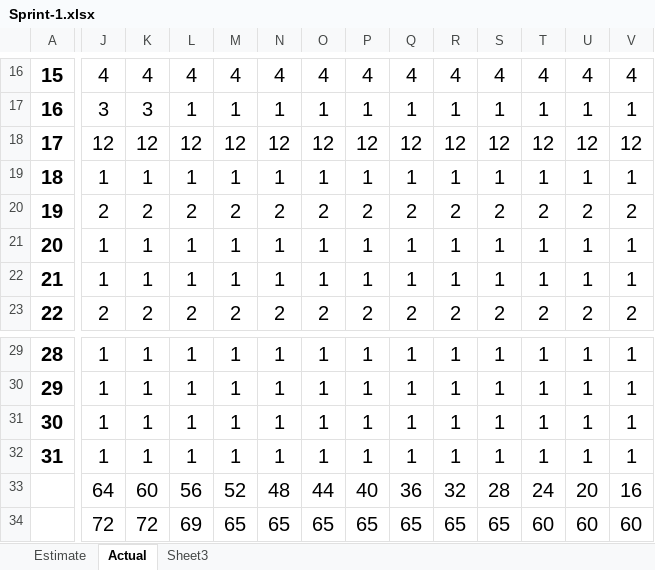
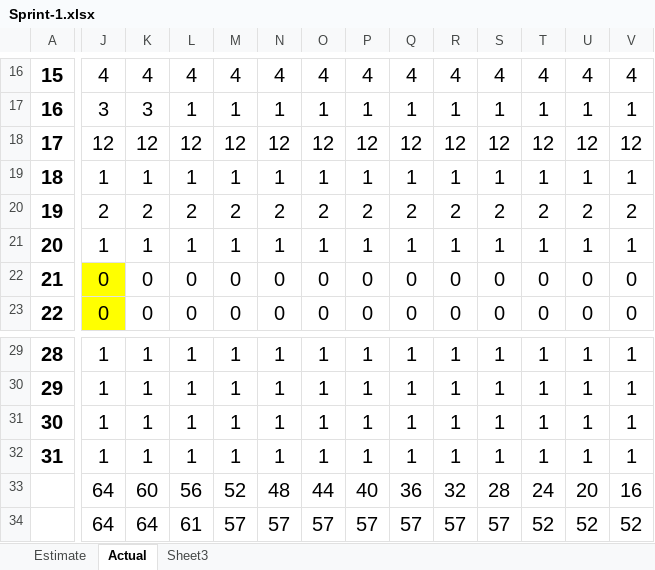
Before and after one commit to nghiatran1997/Capstone1, an Excel workbook: 5.Print-Backlog/Sprint-1.xlsx, sheet Actual, drawn as a sheet; only a part is shown, gaps mark what is left out; values as stored, in another font and other column widths than the file's, no borders; charts and pictures not drawn; removed rows and columns are numbered as before the commit, all else as after; rows hold the shown columns only; the diff covers the shown part only; the diff names each change by its address in the sheet, - before the commit and + after, or states it on an @@ line.

Commit message:
edit sprint backlog

```diff
--- a/5.Print-Backlog/Sprint-1.xlsx (sheet Actual)
+++ b/5.Print-Backlog/Sprint-1.xlsx (sheet Actual)
-J22: 1
+J22: 0
-J22:J23 fill: none
+J22:J23 fill: #FFFF00
-K22: 1
+K22: 0
-L22: 1
+L22: 0
-M22: 1
+M22: 0
-N22: 1
+N22: 0
-O22: 1
+O22: 0
-P22: 1
+P22: 0
-Q22: 1
+Q22: 0
-R22: 1
+R22: 0
-S22: 1
+S22: 0
-T22: 1
+T22: 0
-U22: 1
+U22: 0
-V22: 1
+V22: 0
-J23: 2
+J23: 0
-K23: 2
+K23: 0
-L23: 2
+L23: 0
-M23: 2
+M23: 0
-N23: 2
+N23: 0
-O23: 2
+O23: 0
-P23: 2
+P23: 0
-Q23: 2
+Q23: 0
-R23: 2
+R23: 0
-S23: 2
+S23: 0
-T23: 2
+T23: 0
-U23: 2
+U23: 0
-V23: 2
+V23: 0
-row 34:  | 72 | 72 | 69 | 65 | 65 | 65 | 65 | 65 | 65 | 65 | 60 | 60 | 60
+row 34:  | 64 | 64 | 61 | 57 | 57 | 57 | 57 | 57 | 57 | 57 | 52 | 52 | 52
```
Also changed, not shown: 93 edited cells and cell formats elsewhere in this sheet, charts or pictures.
